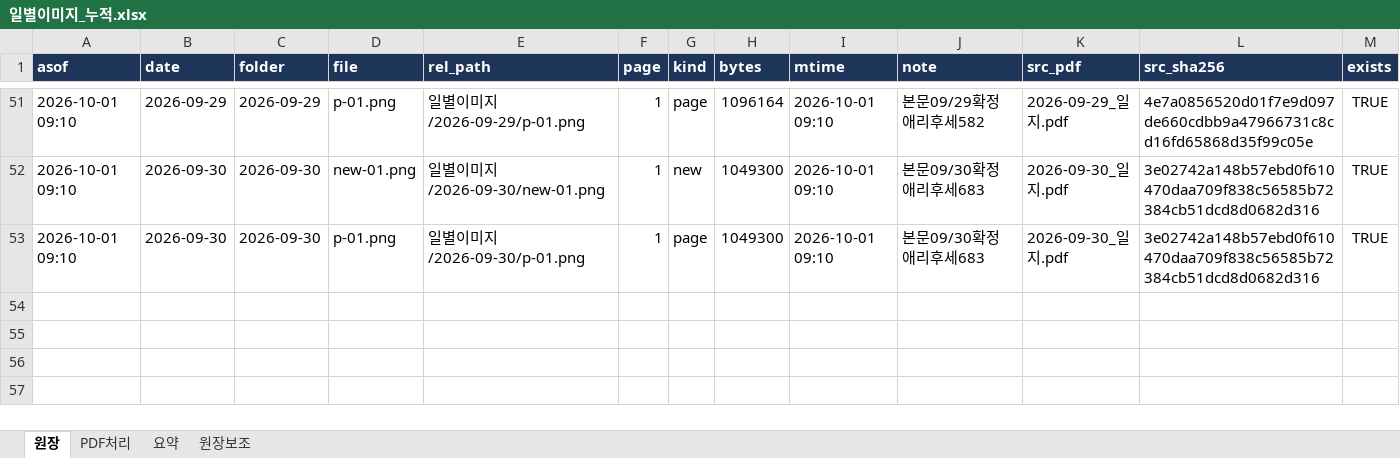
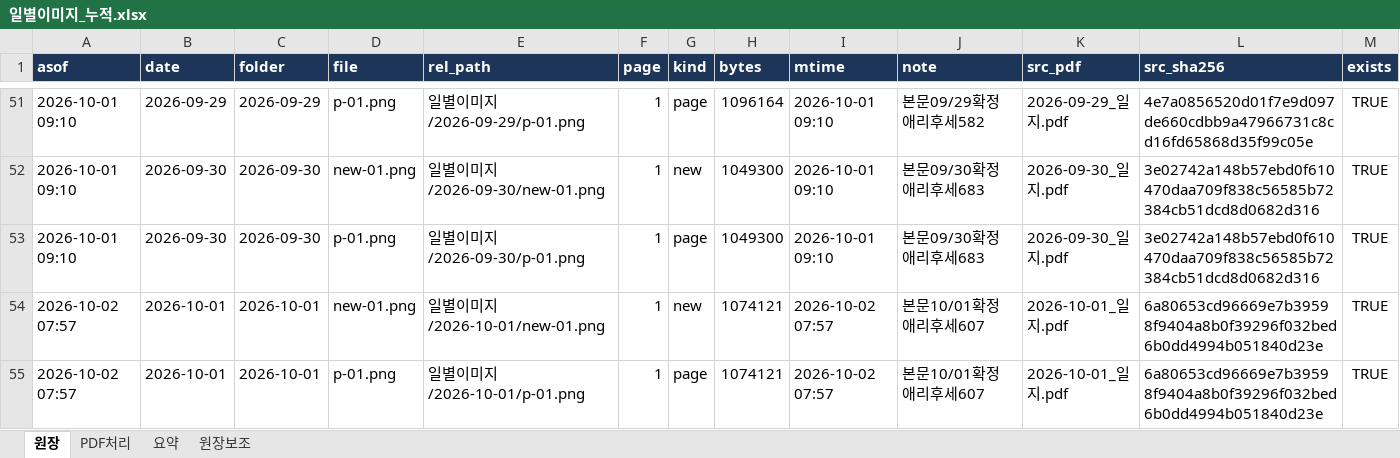
Before and after one commit to marupromotion2011-droid/maru-dashboard, an Excel workbook: 봉제현황/일별이미지/일별이미지_누적.xlsx, sheet 원장, drawn as a sheet; only a part is shown, gaps mark what is left out; values as stored, in another font and other column widths than the file's, no borders; the diff names each change by its address in the sheet, - before the commit and + after, or states it on an @@ line.

```diff
--- a/봉제현황/일별이미지/일별이미지_누적.xlsx (sheet 원장)
+++ b/봉제현황/일별이미지/일별이미지_누적.xlsx (sheet 원장)
+row 54: 2026-10-02 07:57 | 2026-10-01 | 2026-10-01 | new-01.png | 일별이미지/2026-10-01/new-01.png | 1 | new | 1074121 | 2026-10-02 07:57 | 본문10/01확정 애리후세607 | 2026-10-01_일지.pdf | 6a80653cd96669e7b39598f9404a8b0f39296f032bed6b0dd4994b051840d23e | TRUE
+row 55: 2026-10-02 07:57 | 2026-10-01 | 2026-10-01 | p-01.png | 일별이미지/2026-10-01/p-01.png | 1 | page | 1074121 | 2026-10-02 07:57 | 본문10/01확정 애리후세607 | 2026-10-01_일지.pdf | 6a80653cd96669e7b39598f9404a8b0f39296f032bed6b0dd4994b051840d23e | TRUE
```
Also changed, not shown: sheet PDF처리, 10 other files.
